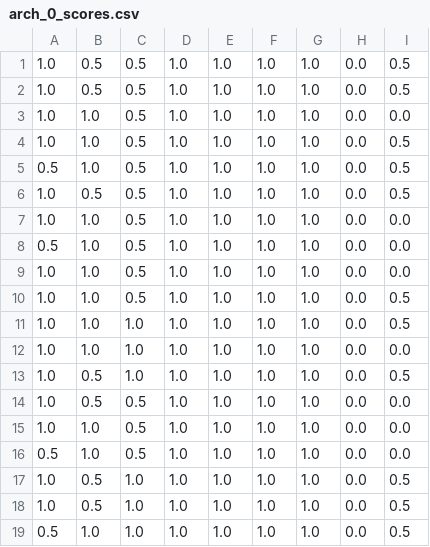
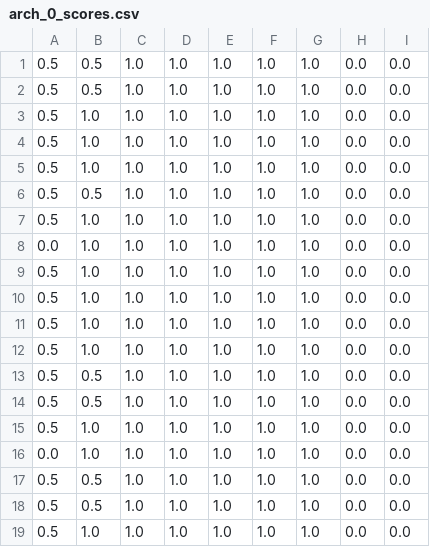
Before and after one commit to seakers/VASSAR_lib, a CSV file: arch_0_scores.csv, drawn as a sheet.

```diff
--- a/arch_0_scores.csv
+++ b/arch_0_scores.csv
@@ -1,19 +1,19 @@
-1.0,0.5,0.5,1.0,1.0,1.0,1.0,0.0,0.5
-1.0,0.5,0.5,1.0,1.0,1.0,1.0,0.0,0.5
-1.0,1.0,0.5,1.0,1.0,1.0,1.0,0.0,0.0
-1.0,1.0,0.5,1.0,1.0,1.0,1.0,0.0,0.5
-0.5,1.0,0.5,1.0,1.0,1.0,1.0,0.0,0.5
-1.0,0.5,0.5,1.0,1.0,1.0,1.0,0.0,0.5
-1.0,1.0,0.5,1.0,1.0,1.0,1.0,0.0,0.0
-0.5,1.0,0.5,1.0,1.0,1.0,1.0,0.0,0.0
-1.0,1.0,0.5,1.0,1.0,1.0,1.0,0.0,0.0
-1.0,1.0,0.5,1.0,1.0,1.0,1.0,0.0,0.5
-1.0,1.0,1.0,1.0,1.0,1.0,1.0,0.0,0.5
-1.0,1.0,1.0,1.0,1.0,1.0,1.0,0.0,0.0
-1.0,0.5,1.0,1.0,1.0,1.0,1.0,0.0,0.5
-1.0,0.5,0.5,1.0,1.0,1.0,1.0,0.0,0.0
-1.0,1.0,0.5,1.0,1.0,1.0,1.0,0.0,0.0
-0.5,1.0,0.5,1.0,1.0,1.0,1.0,0.0,0.0
-1.0,0.5,1.0,1.0,1.0,1.0,1.0,0.0,0.5
-1.0,0.5,1.0,1.0,1.0,1.0,1.0,0.0,0.5
-0.5,1.0,1.0,1.0,1.0,1.0,1.0,0.0,0.5
+0.5,0.5,1.0,1.0,1.0,1.0,1.0,0.0,0.0
+0.5,0.5,1.0,1.0,1.0,1.0,1.0,0.0,0.0
+0.5,1.0,1.0,1.0,1.0,1.0,1.0,0.0,0.0
+0.5,1.0,1.0,1.0,1.0,1.0,1.0,0.0,0.0
+0.5,1.0,1.0,1.0,1.0,1.0,1.0,0.0,0.0
+0.5,0.5,1.0,1.0,1.0,1.0,1.0,0.0,0.0
+0.5,1.0,1.0,1.0,1.0,1.0,1.0,0.0,0.0
+0.0,1.0,1.0,1.0,1.0,1.0,1.0,0.0,0.0
+0.5,1.0,1.0,1.0,1.0,1.0,1.0,0.0,0.0
+0.5,1.0,1.0,1.0,1.0,1.0,1.0,0.0,0.0
+0.5,1.0,1.0,1.0,1.0,1.0,1.0,0.0,0.0
+0.5,1.0,1.0,1.0,1.0,1.0,1.0,0.0,0.0
+0.5,0.5,1.0,1.0,1.0,1.0,1.0,0.0,0.0
+0.5,0.5,1.0,1.0,1.0,1.0,1.0,0.0,0.0
+0.5,1.0,1.0,1.0,1.0,1.0,1.0,0.0,0.0
+0.0,1.0,1.0,1.0,1.0,1.0,1.0,0.0,0.0
+0.5,0.5,1.0,1.0,1.0,1.0,1.0,0.0,0.0
+0.5,0.5,1.0,1.0,1.0,1.0,1.0,0.0,0.0
+0.5,1.0,1.0,1.0,1.0,1.0,1.0,0.0,0.0
```
Also changed, not shown: arch_1_scores.csv, arch_2_scores.csv, 17 other files.
